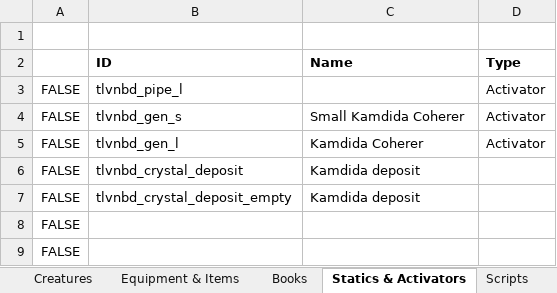
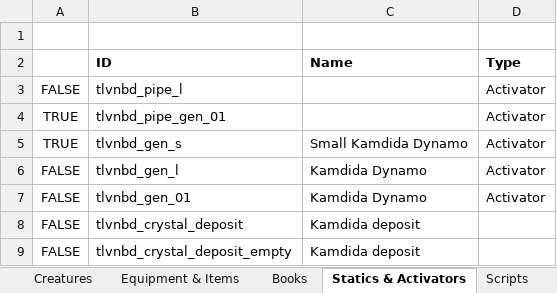
Before and after one commit to VesnaBrucoms/ncharnulal-bethaleft-dungeon, an Excel workbook: Docs/Project Manager.xlsx, sheet Statics & Activators, drawn as a sheet; only a part is shown; the shorter side is filled out with more unchanged rows; values as stored, in another font and other column widths than the file's, no borders; conditional formats not drawn; addresses are those after the commit; the diff names each change by its address in the sheet, - before the commit and + after, or states it on an @@ line.

Commit message:
Update: clean up and placing gen01 pipes

```diff
--- a/Docs/Project Manager.xlsx (sheet Statics & Activators)
+++ b/Docs/Project Manager.xlsx (sheet Statics & Activators)
+row 4: TRUE | tlvnbd_pipe_gen_01 |  | Activator
+row 5: TRUE | tlvnbd_gen_s | Small Kamdida Dynamo | Activator
-B6 (ID): tlvnbd_gen_s
+B6 (ID): tlvnbd_gen_l
-C6 (Name): Small Kamdida Coherer
+C6 (Name): Kamdida Dynamo
-B7 (ID): tlvnbd_gen_l
+B7 (ID): tlvnbd_gen_01
-C7 (Name): Kamdida Coherer
+C7 (Name): Kamdida Dynamo
```
Also changed, not shown: sheet Scripts, 2 other files.
